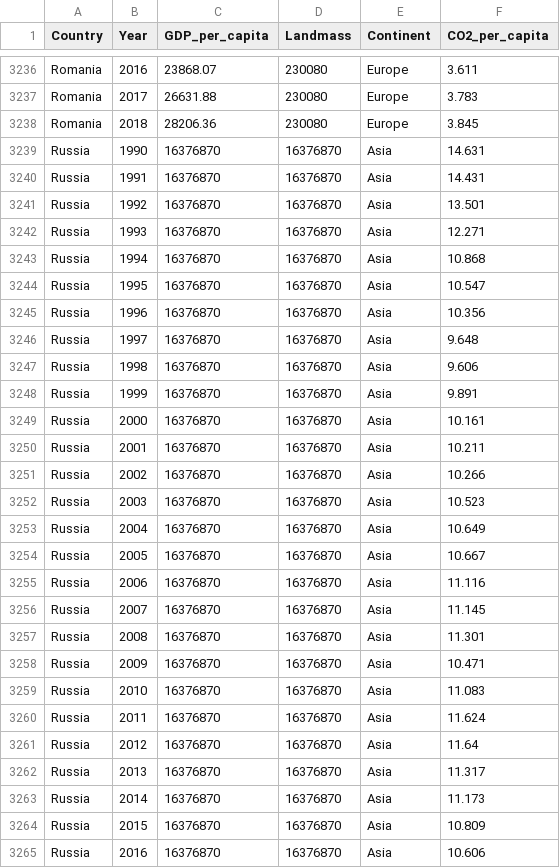
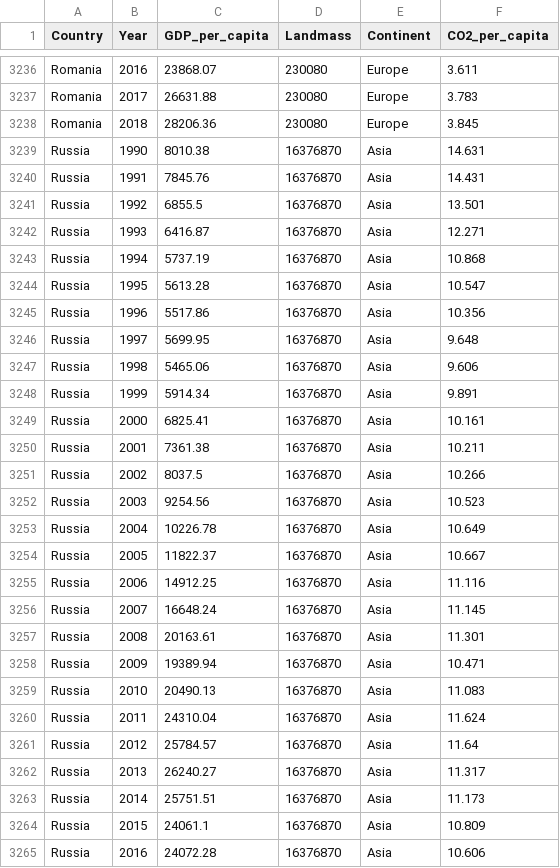
Before and after one commit to Akira-Abe123/Homework10, a CSV file: Bubble_plot_data.csv, drawn as a sheet; only a part is shown, gaps mark what is left out; the diff covers the shown part only.

Commit message:
Add files via upload

```diff
--- a/Bubble_plot_data.csv
+++ b/Bubble_plot_data.csv
@@ -3238,28 +3238,28 @@ Romania,2017,26631.88,230080,Europe,3.783,
 Romania,2018,28206.36,230080,Europe,3.845,
-Russia,1990,16376870,16376870,Asia,14.631,
-Russia,1991,16376870,16376870,Asia,14.431,
-Russia,1992,16376870,16376870,Asia,13.501,
-Russia,1993,16376870,16376870,Asia,12.271,
-Russia,1994,16376870,16376870,Asia,10.868,
-Russia,1995,16376870,16376870,Asia,10.547,
-Russia,1996,16376870,16376870,Asia,10.356,
-Russia,1997,16376870,16376870,Asia,9.648,
-Russia,1998,16376870,16376870,Asia,9.606,
-Russia,1999,16376870,16376870,Asia,9.891,
-Russia,2000,16376870,16376870,Asia,10.161,
-Russia,2001,16376870,16376870,Asia,10.211,
-Russia,2002,16376870,16376870,Asia,10.266,
-Russia,2003,16376870,16376870,Asia,10.523,
-Russia,2004,16376870,16376870,Asia,10.649,
-Russia,2005,16376870,16376870,Asia,10.667,
-Russia,2006,16376870,16376870,Asia,11.116,
-Russia,2007,16376870,16376870,Asia,11.145,
-Russia,2008,16376870,16376870,Asia,11.301,
-Russia,2009,16376870,16376870,Asia,10.471,
-Russia,2010,16376870,16376870,Asia,11.083,
-Russia,2011,16376870,16376870,Asia,11.624,
-Russia,2012,16376870,16376870,Asia,11.64,
-Russia,2013,16376870,16376870,Asia,11.317,
-Russia,2014,16376870,16376870,Asia,11.173,
-Russia,2015,16376870,16376870,Asia,10.809,
-Russia,2016,16376870,16376870,Asia,10.606,
+Russia,1990,8010.38,16376870,Asia,14.631,
+Russia,1991,7845.76,16376870,Asia,14.431,
+Russia,1992,6855.5,16376870,Asia,13.501,
+Russia,1993,6416.87,16376870,Asia,12.271,
+Russia,1994,5737.19,16376870,Asia,10.868,
+Russia,1995,5613.28,16376870,Asia,10.547,
+Russia,1996,5517.86,16376870,Asia,10.356,
+Russia,1997,5699.95,16376870,Asia,9.648,
+Russia,1998,5465.06,16376870,Asia,9.606,
+Russia,1999,5914.34,16376870,Asia,9.891,
+Russia,2000,6825.41,16376870,Asia,10.161,
+Russia,2001,7361.38,16376870,Asia,10.211,
+Russia,2002,8037.5,16376870,Asia,10.266,
+Russia,2003,9254.56,16376870,Asia,10.523,
+Russia,2004,10226.78,16376870,Asia,10.649,
+Russia,2005,11822.37,16376870,Asia,10.667,
+Russia,2006,14912.25,16376870,Asia,11.116,
+Russia,2007,16648.24,16376870,Asia,11.145,
+Russia,2008,20163.61,16376870,Asia,11.301,
+Russia,2009,19389.94,16376870,Asia,10.471,
+Russia,2010,20490.13,16376870,Asia,11.083,
+Russia,2011,24310.04,16376870,Asia,11.624,
+Russia,2012,25784.57,16376870,Asia,11.64,
+Russia,2013,26240.27,16376870,Asia,11.317,
+Russia,2014,25751.51,16376870,Asia,11.173,
+Russia,2015,24061.1,16376870,Asia,10.809,
+Russia,2016,24072.28,16376870,Asia,10.606,
```
Also changed, not shown: 2 edited cells elsewhere in this file.
